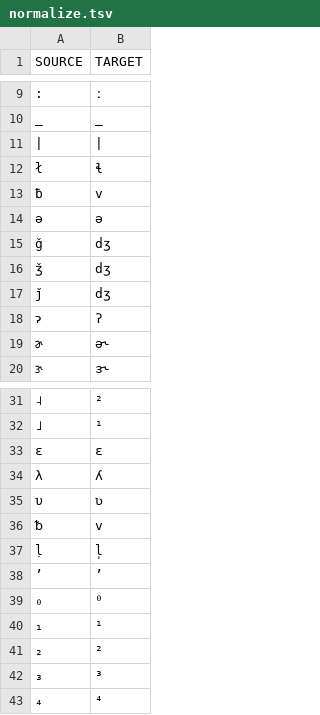
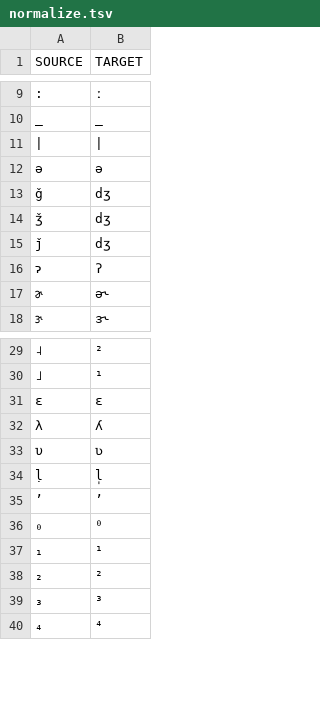
Before and after one commit to cldf-clts/clts, a TSV file: pkg/transcriptionsystems/bipa/normalize.tsv, drawn as a sheet; only a part is shown, gaps mark what is left out; the diff names each change by its address in the sheet, - before the commit and + after, or states it on an @@ line.

Commit message:
Update normalize.tsv
Removing potentially incorrect normalisation: ł sometimes used for ɫ (i.e. lˠ) not ɬ, ƀ sometimes used for β not v

```diff
--- a/pkg/transcriptionsystems/bipa/normalize.tsv
+++ b/pkg/transcriptionsystems/bipa/normalize.tsv
-row 12: ł | ɬ
-row 13: ƀ | v
-row 36: ᵬ | v
```
